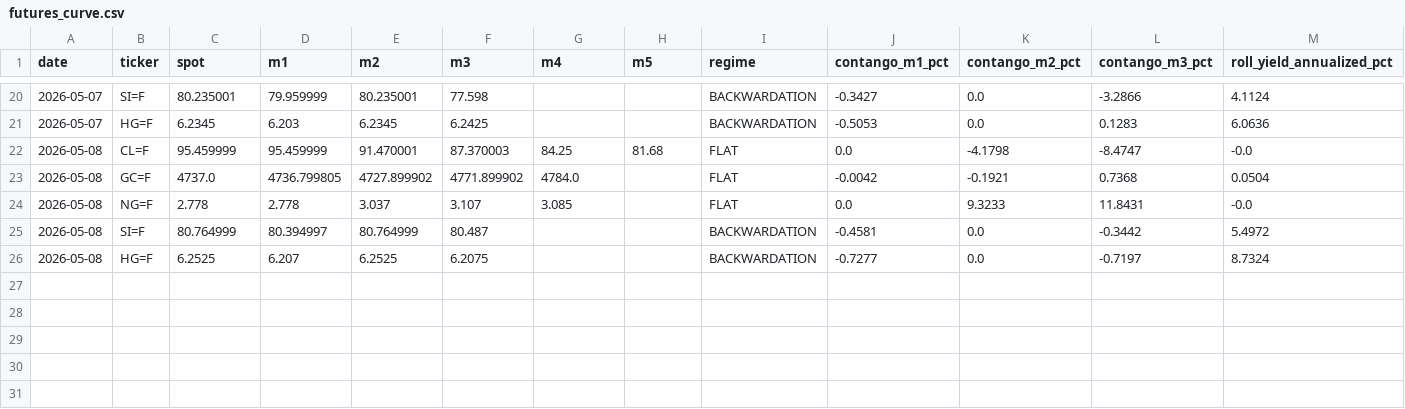
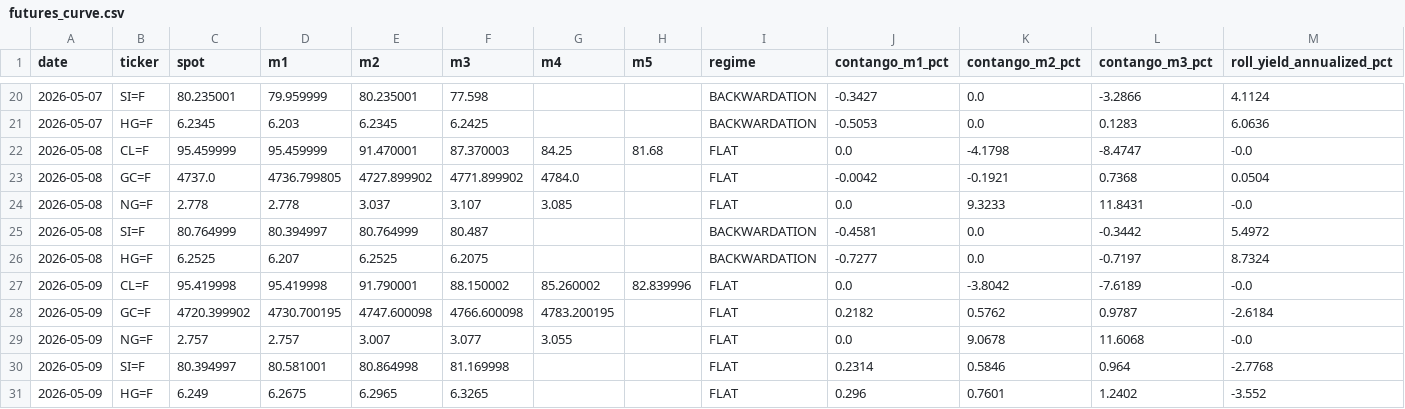
Before and after one commit to romankostin25-code/timecopilot-tracker, a CSV file: futures_curve.csv, drawn as a sheet; only a part is shown, gaps mark what is left out; rows hold the shown columns only; the diff names each change by its address in the sheet, - before the commit and + after, or states it on an @@ line.

```diff
--- a/futures_curve.csv
+++ b/futures_curve.csv
+row 27: 2026-05-09 | CL=F | 95.419998 | 95.419998 | 91.790001 | 88.150002 | 85.260002 | 82.839996 | FLAT | 0.0 | -3.8042 | -7.6189 | -0.0
+row 28: 2026-05-09 | GC=F | 4720.399902 | 4730.700195 | 4747.600098 | 4766.600098 | 4783.200195 |  | FLAT | 0.2182 | 0.5762 | 0.9787 | -2.6184
+row 29: 2026-05-09 | NG=F | 2.757 | 2.757 | 3.007 | 3.077 | 3.055 |  | FLAT | 0.0 | 9.0678 | 11.6068 | -0.0
+row 30: 2026-05-09 | SI=F | 80.394997 | 80.581001 | 80.864998 | 81.169998 |  |  | FLAT | 0.2314 | 0.5846 | 0.964 | -2.7768
+row 31: 2026-05-09 | HG=F | 6.249 | 6.2675 | 6.2965 | 6.3265 |  |  | FLAT | 0.296 | 0.7601 | 1.2402 | -3.552
```
Also changed, not shown: macro_context.csv, polymarket_data.csv, 3 other files.
